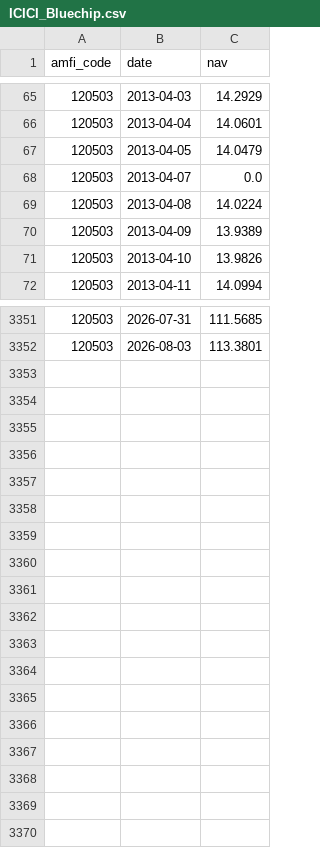
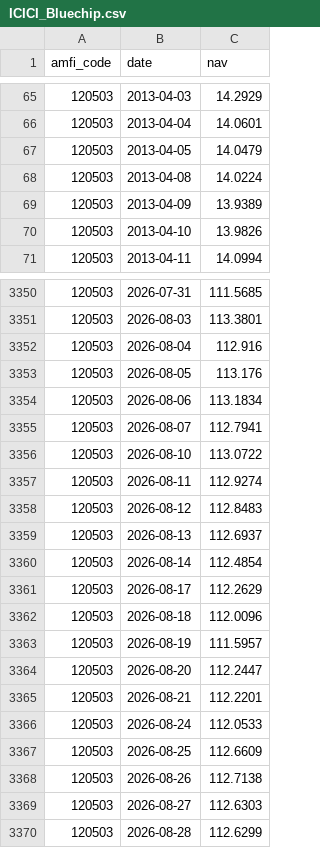
Before and after one commit to rakshitvegad-dev/bluestock-mutual-fund-analysis, a CSV file: data/raw/ICICI_Bluechip.csv, drawn as a sheet; only a part is shown, gaps mark what is left out; removed rows and columns are numbered as before the commit, all else as after; the diff names each change by its address in the sheet, - before the commit and + after, or states it on an @@ line.

```diff
--- a/data/raw/ICICI_Bluechip.csv
+++ b/data/raw/ICICI_Bluechip.csv
-row 68: 120503 | 2013-04-07 | 0.0
+row 3352: 120503 | 2026-08-04 | 112.916
+row 3353: 120503 | 2026-08-05 | 113.176
+row 3354: 120503 | 2026-08-06 | 113.1834
+row 3355: 120503 | 2026-08-07 | 112.7941
+row 3356: 120503 | 2026-08-10 | 113.0722
+row 3357: 120503 | 2026-08-11 | 112.9274
+row 3358: 120503 | 2026-08-12 | 112.8483
+row 3359: 120503 | 2026-08-13 | 112.6937
+row 3360: 120503 | 2026-08-14 | 112.4854
+row 3361: 120503 | 2026-08-17 | 112.2629
+row 3362: 120503 | 2026-08-18 | 112.0096
+row 3363: 120503 | 2026-08-19 | 111.5957
+row 3364: 120503 | 2026-08-20 | 112.2447
+row 3365: 120503 | 2026-08-21 | 112.2201
+row 3366: 120503 | 2026-08-24 | 112.0533
+row 3367: 120503 | 2026-08-25 | 112.6609
+row 3368: 120503 | 2026-08-26 | 112.7138
+row 3369: 120503 | 2026-08-27 | 112.6303
+row 3370: 120503 | 2026-08-28 | 112.6299
```
Also changed, not shown: data/raw/Axis_Bluechip.csv, data/raw/Kotak_Bluechip.csv, 29 other files.
